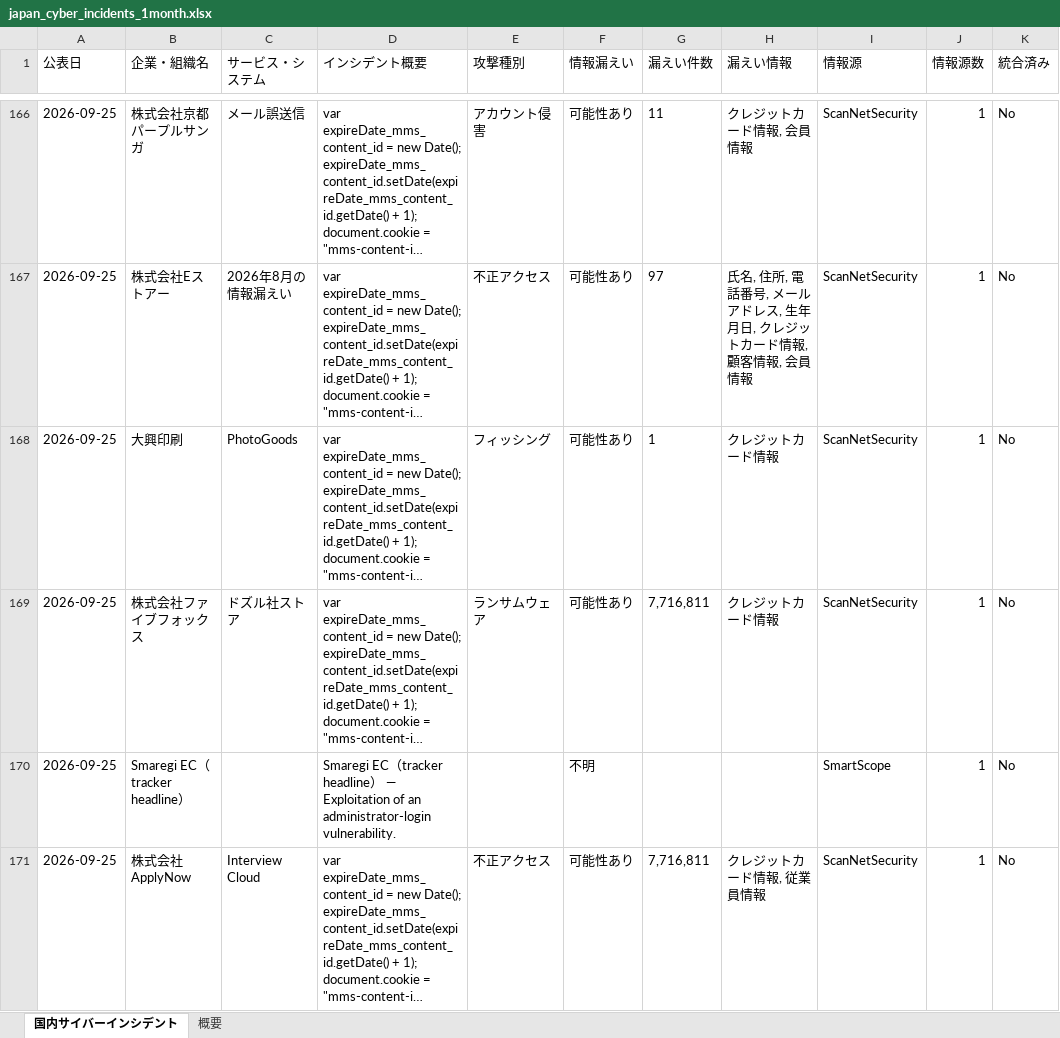
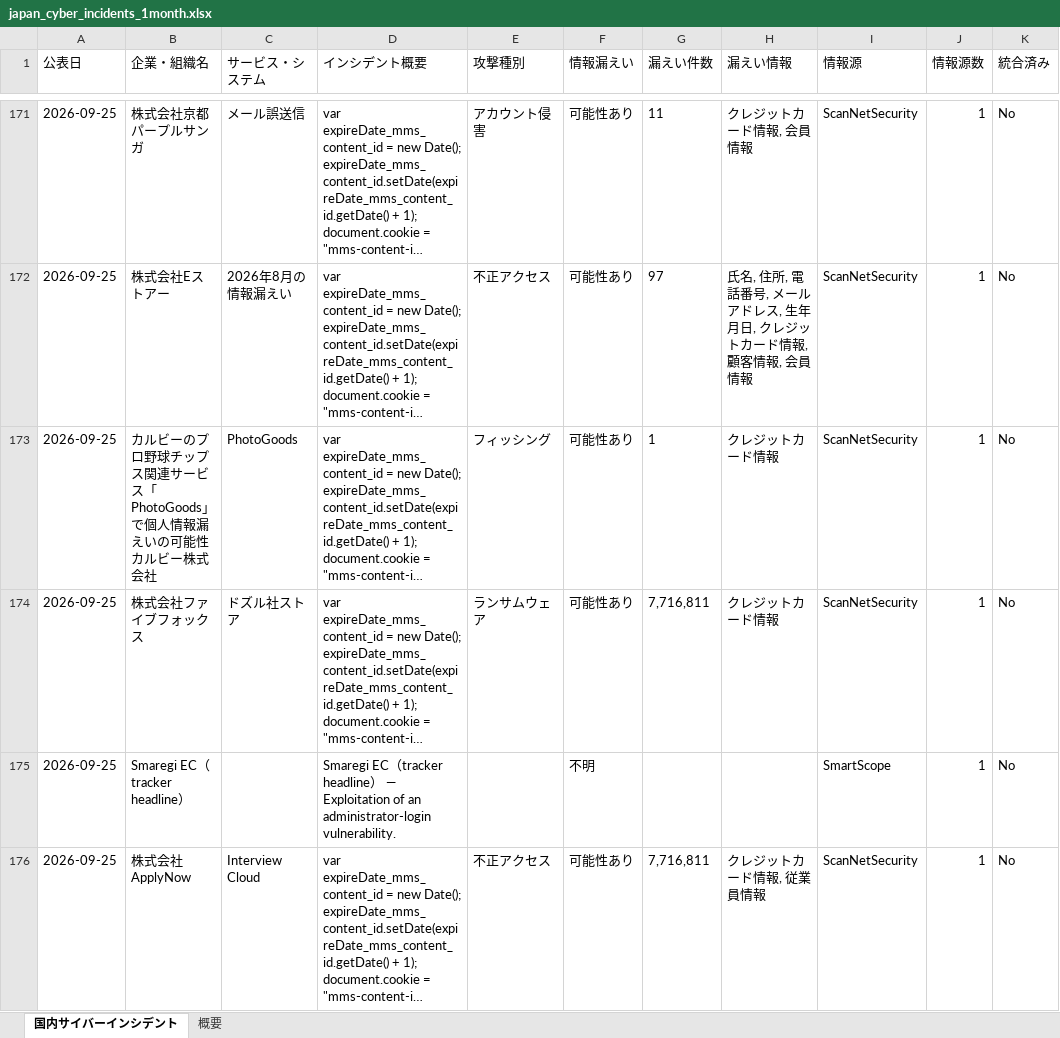
Before and after one commit to keitasatoh0801-alt/ransomlook-mcp, an Excel workbook: japan_cyber_incidents_1month.xlsx, sheet 国内サイバーインシデント, drawn as a sheet; only a part is shown, gaps mark what is left out; long unchanged cells end in …; values as stored, in another font and other column widths than the file's, no borders; addresses are those after the commit; the diff covers the shown part only; the diff names each change by its address in the sheet, - before the commit and + after, or states it on an @@ line.

```diff
--- a/japan_cyber_incidents_1month.xlsx (sheet 国内サイバーインシデント)
+++ b/japan_cyber_incidents_1month.xlsx (sheet 国内サイバーインシデント)
-B173 (企業・組織名): 大興印刷
+B173 (企業・組織名): カルビーのプロ野球チップス関連サービス「PhotoGoods」で個人情報漏えいの可能性 カルビー株式会社
```
Also changed, not shown: 10 added rows, 1 removed row and 47 edited cells elsewhere in this sheet, sheet 概要, 2 other files.
